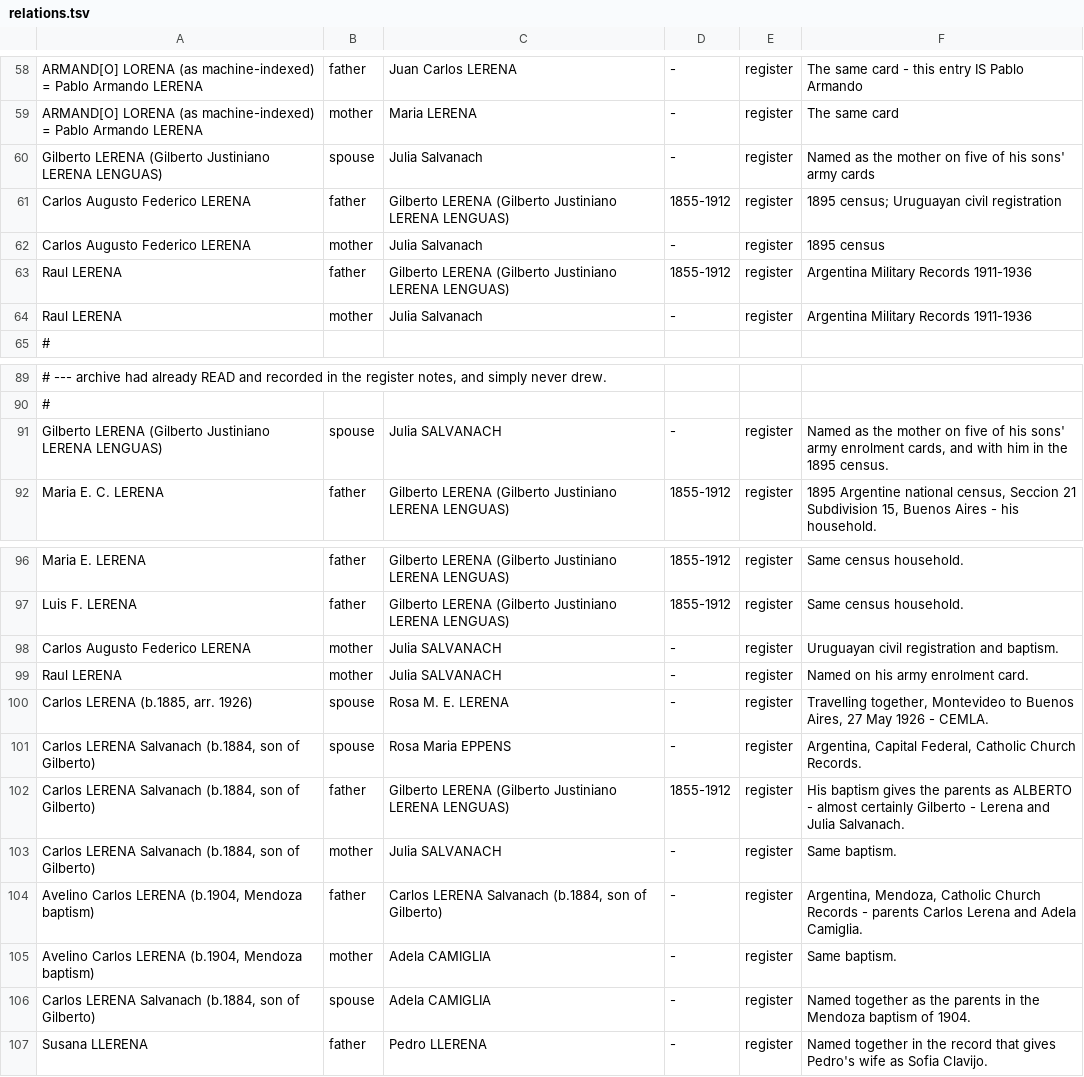
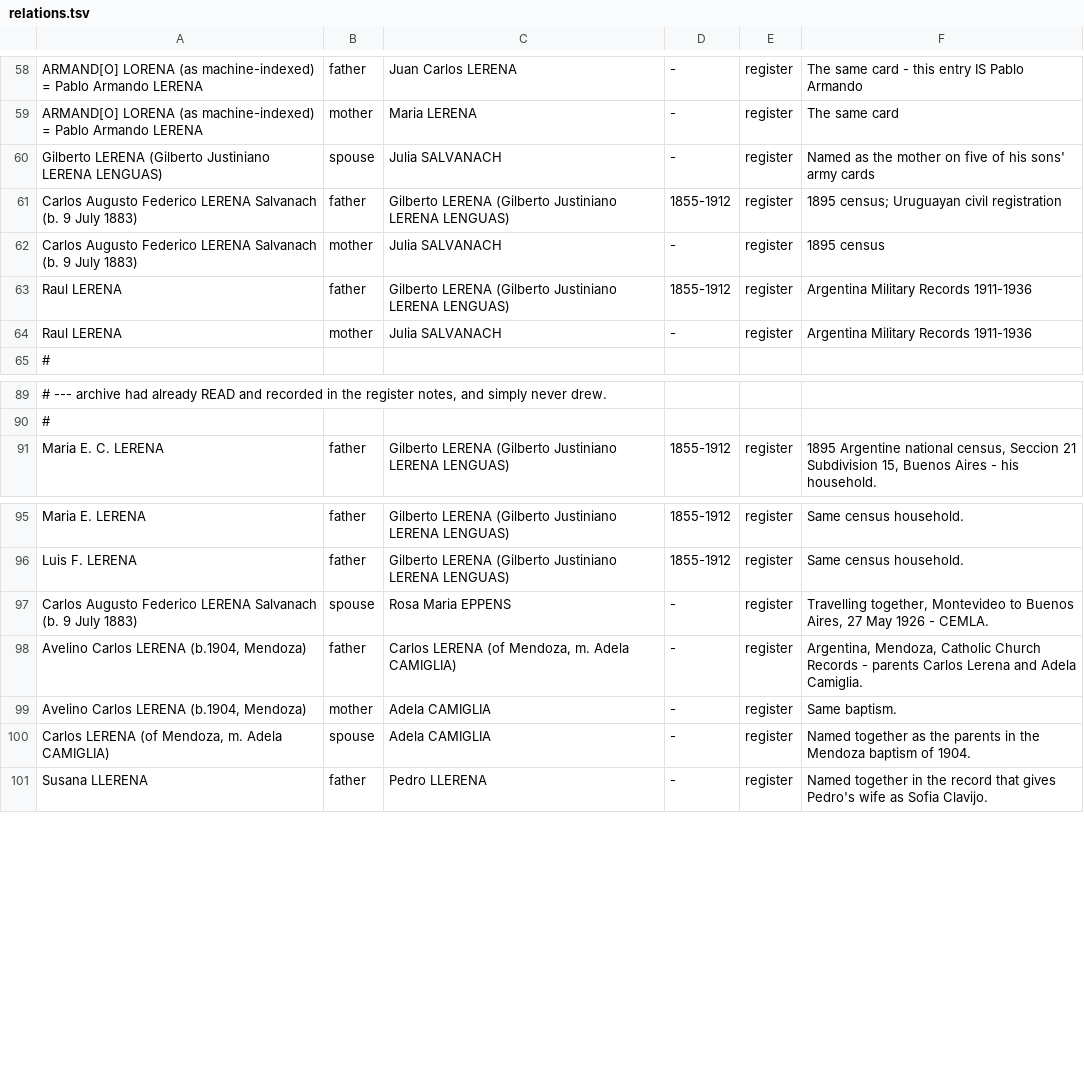
Before and after one commit to daviddef/TheLerena, a TSV file: data/relations.tsv, drawn as a sheet; only a part is shown, gaps mark what is left out; removed rows and columns are numbered as before the commit, all else as after; the diff names each change by its address in the sheet, - before the commit and + after, or states it on an @@ line.

```diff
--- a/data/relations.tsv
+++ b/data/relations.tsv
-C60: Julia Salvanach
+C60: Julia SALVANACH
-A61:A62: Carlos Augusto Federico LERENA
+A61:A62: Carlos Augusto Federico LERENA Salvanach (b. 9 July 1883)
-C62: Julia Salvanach
+C62: Julia SALVANACH
-C64: Julia Salvanach
+C64: Julia SALVANACH
-row 91: Gilberto LERENA (Gilberto Justiniano LERENA LENGUAS) | spouse | Julia SALVANACH | - | register | Named as the mother on five of his sons' army enrolment cards, and with him in the 1895 census.
-row 98: Carlos Augusto Federico LERENA | mother | Julia SALVANACH | - | register | Uruguayan civil registration and baptism.
-row 99: Raul LERENA | mother | Julia SALVANACH | - | register | Named on his army enrolment card.
-row 100: Carlos LERENA (b.1885, arr. 1926) | spouse | Rosa M. E. LERENA | - | register | Travelling together, Montevideo to Buenos Aires, 27 May 1926 - CEMLA.
-A97: Carlos LERENA Salvanach (b.1884, son of Gilberto)
+A97: Carlos Augusto Federico LERENA Salvanach (b. 9 July 1883)
-F97: Argentina, Capital Federal, Catholic Church Records.
+F97: Travelling together, Montevideo to Buenos Aires, 27 May 1926 - CEMLA.
-row 102: Carlos LERENA Salvanach (b.1884, son of Gilberto) | father | Gilberto LERENA (Gilberto Justiniano LERENA LENGUAS) | 1855-1912 | register | His baptism gives the parents as ALBERTO - almost certainly Gilberto - Lerena and Julia Salvanach.
-row 103: Carlos LERENA Salvanach (b.1884, son of Gilberto) | mother | Julia SALVANACH | - | register | Same baptism.
-A98:A99: Avelino Carlos LERENA (b.1904, Mendoza baptism)
+A98:A99: Avelino Carlos LERENA (b.1904, Mendoza)
-C98: Carlos LERENA Salvanach (b.1884, son of Gilberto)
+C98: Carlos LERENA (of Mendoza, m. Adela CAMIGLIA)
-A100: Carlos LERENA Salvanach (b.1884, son of Gilberto)
+A100: Carlos LERENA (of Mendoza, m. Adela CAMIGLIA)
```
Also changed, not shown: data/corrections.tsv, data/last-attested-alive.tsv, 8 other files.
